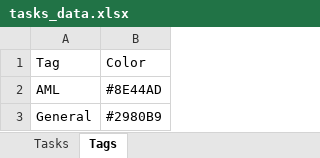
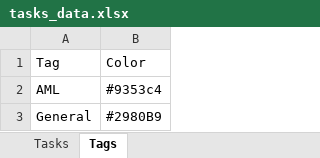
Before and after one commit to qadstx/test, an Excel workbook: tasks_data.xlsx, sheet Tags, drawn as a sheet; values as stored, in another font and other column widths than the file's, no borders; the diff names each change by its address in the sheet, - before the commit and + after, or states it on an @@ line.

Commit message:
Change color: AML

```diff
--- a/tasks_data.xlsx (sheet Tags)
+++ b/tasks_data.xlsx (sheet Tags)
-B2: #8E44AD
+B2: #9353c4
```
